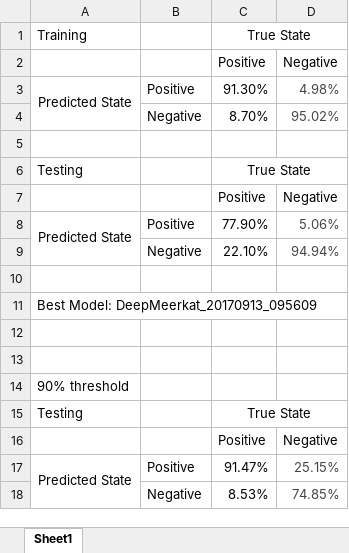
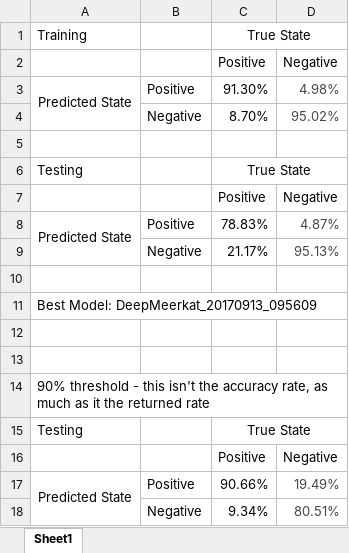
Before and after one commit to bw4sz/DeepMeerkat, an Excel workbook: training/BestModel.xlsx, sheet Sheet1, drawn as a sheet; values as stored, in another font and other column widths than the file's, no borders; removed rows and columns are numbered as before the commit, all else as after; the diff names each change by its address in the sheet, - before the commit and + after, or states it on an @@ line.

```diff
--- a/training/BestModel.xlsx (sheet Sheet1)
+++ b/training/BestModel.xlsx (sheet Sheet1)
-C8: 77.90%
+C8: 78.83%
-D8: 5.06%
+D8: 4.87%
-row 9:  | Negative | 22.10% | 94.94%
+row 9:  | Negative | 21.17% | 95.13%
-A14: 90% threshold
+A14: 90% threshold - this isn't the accuracy rate, as much as it the returned rate
-C17: 91.47%
+C17: 90.66%
-D17: 25.15%
+D17: 19.49%
-row 18:  | Negative | 8.53% | 74.85%
+row 18:  | Negative | 9.34% | 80.51%
```
Also changed, not shown: 13 other files.
